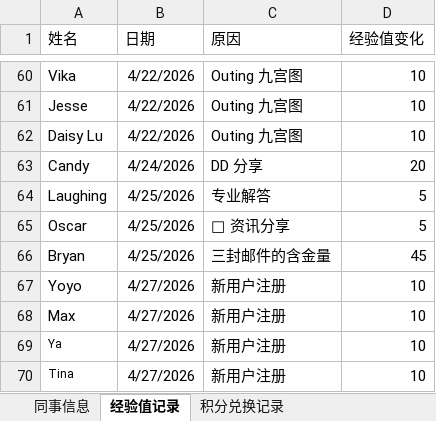
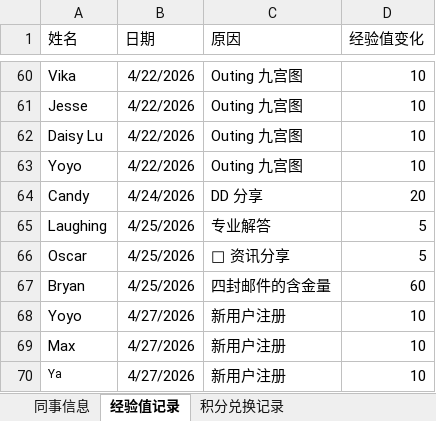
Before and after one commit to Neverwhateve/ela-leaderboard, an Excel workbook: ELA Data.xlsx, sheet 经验值记录, drawn as a sheet; only a part is shown, gaps mark what is left out; the shorter side is filled out with more unchanged rows; values as stored, in another font and other column widths than the file's, no borders; addresses are those after the commit; the diff names each change by its address in the sheet, - before the commit and + after, or states it on an @@ line.

```diff
--- a/ELA Data.xlsx (sheet 经验值记录)
+++ b/ELA Data.xlsx (sheet 经验值记录)
+row 63: Yoyo | 4/22/2026 | Outing 九宫图 | 10
-C67 (原因): 三封邮件的含金量
+C67 (原因): 四封邮件的含金量
-D67 (经验值变化): 45
+D67 (经验值变化): 60
```
Also changed, not shown: 1 other file.
